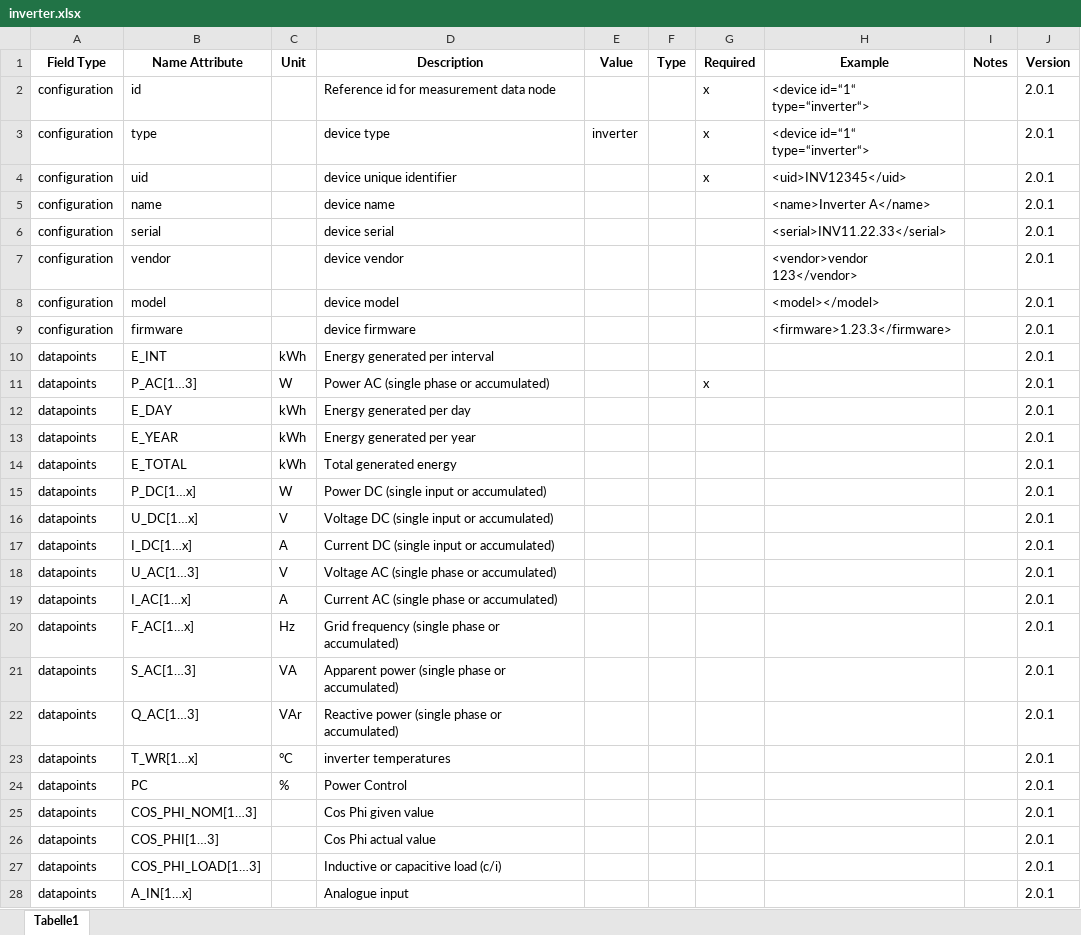
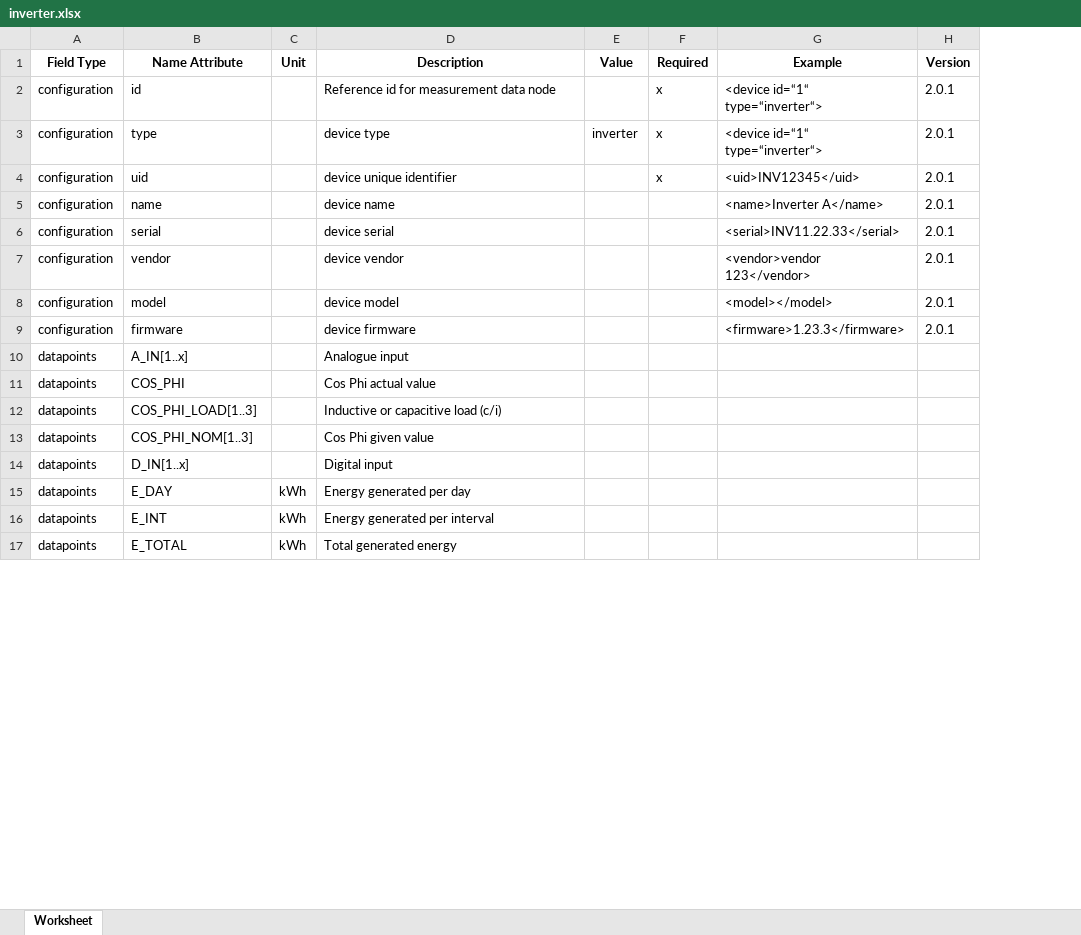
Before and after one commit to meteocontrol/meteocontrol.github.io, an Excel workbook: import-specification/devices/inverter.xlsx, sheet Worksheet, drawn as a sheet; only a part is shown; values as stored, in another font and other column widths than the file's, no borders; removed rows and columns are numbered as before the commit, all else as after; the diff covers the shown part only; the diff names each change by its address in the sheet, - before the commit and + after, or states it on an @@ line.

```diff
--- a/import-specification/devices/inverter.xlsx (sheet Worksheet)
+++ b/import-specification/devices/inverter.xlsx (sheet Worksheet)
-sheet tab: Tabelle1
+sheet tab: Worksheet
-column F (Type), empty
-column I (Notes), empty
-row 10: datapoints | E_INT | kWh | Energy generated per interval |  |  |  |  |  | 2.0.1
-row 11: datapoints | P_AC[1…3] | W | Power AC (single phase or accumulated) |  |  | x |  |  | 2.0.1
+row 10: datapoints | A_IN[1..x] |  | Analogue input
+row 11: datapoints | COS_PHI |  | Cos Phi actual value
+row 12: datapoints | COS_PHI_LOAD[1..3] |  | Inductive or capacitive load (c/i)
+row 13: datapoints | COS_PHI_NOM[1..3] |  | Cos Phi given value
+row 14: datapoints | D_IN[1..x] |  | Digital input
-H15:H17 (Version): 2.0.1
+H15:H17 (Version): (empty)
-B16 (Name Attribute): E_YEAR
+B16 (Name Attribute): E_INT
-D16 (Description): Energy generated per year
+D16 (Description): Energy generated per interval
-row 15: datapoints | P_DC[1…x] | W | Power DC (single input or accumulated) |  |  |  |  |  | 2.0.1
-row 16: datapoints | U_DC[1…x] | V | Voltage DC (single input or accumulated) |  |  |  |  |  | 2.0.1
-row 17: datapoints | I_DC[1…x] | A | Current DC (single input or accumulated) |  |  |  |  |  | 2.0.1
-row 18: datapoints | U_AC[1…3] | V | Voltage AC (single phase or accumulated) |  |  |  |  |  | 2.0.1
-row 19: datapoints | I_AC[1…x] | A | Current AC (single phase or accumulated) |  |  |  |  |  | 2.0.1
-row 20: datapoints | F_AC[1…x] | Hz | Grid frequency (single phase or accumulated) |  |  |  |  |  | 2.0.1
-row 21: datapoints | S_AC[1…3] | VA | Apparent power (single phase or accumulated) |  |  |  |  |  | 2.0.1
-row 22: datapoints | Q_AC[1…3] | VAr | Reactive power (single phase or accumulated) |  |  |  |  |  | 2.0.1
-row 23: datapoints | T_WR[1…x] | °C | inverter temperatures |  |  |  |  |  | 2.0.1
-row 24: datapoints | PC | % | Power Control |  |  |  |  |  | 2.0.1
-row 25: datapoints | COS_PHI_NOM[1…3] |  | Cos Phi given value |  |  |  |  |  | 2.0.1
-row 26: datapoints | COS_PHI[1…3] |  | Cos Phi actual value |  |  |  |  |  | 2.0.1
-row 27: datapoints | COS_PHI_LOAD[1…3] |  | Inductive or capacitive load (c/i) |  |  |  |  |  | 2.0.1
-row 28: datapoints | A_IN[1…x] |  | Analogue input |  |  |  |  |  | 2.0.1
```
Also changed, not shown: 18 added rows, 6 removed rows and 13 edited cells elsewhere in this sheet, import-specification/devices/battery.xlsx, import-specification/devices/genset.xlsx, 11 other files.
